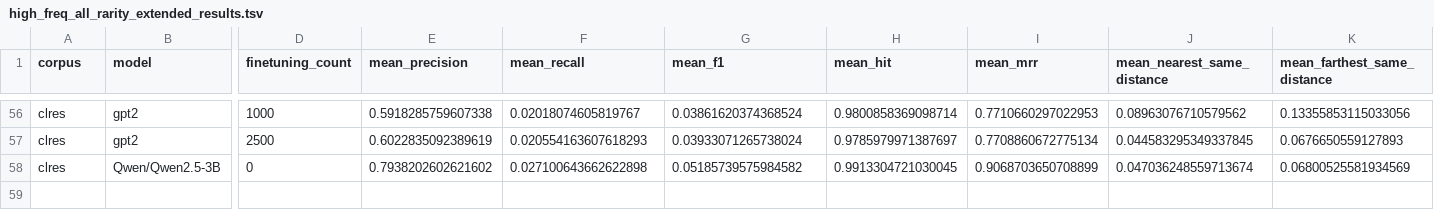
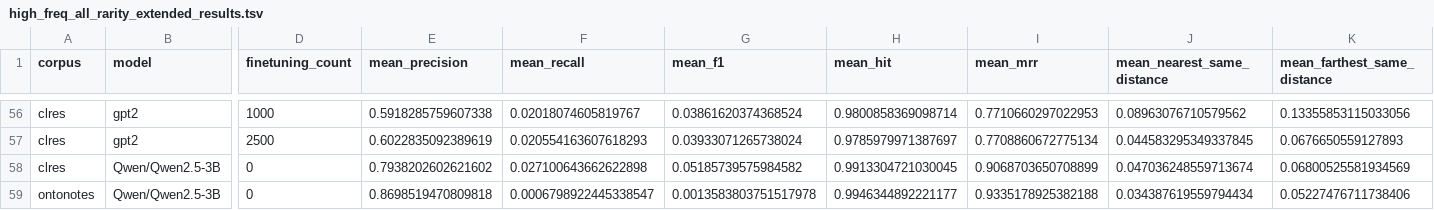
Before and after one commit to HamzaAzzouzi/bert-has-uncommon-sense, a TSV file: MVA/high_freq_all_rarity_extended_results.tsv, drawn as a sheet; only a part is shown, gaps mark what is left out; rows hold the shown columns only; the diff names each change by its address in the sheet, - before the commit and + after, or states it on an @@ line.

```diff
--- a/MVA/high_freq_all_rarity_extended_results.tsv
+++ b/MVA/high_freq_all_rarity_extended_results.tsv
+row 59: ontonotes | Qwen/Qwen2.5-3B | 0 | 0.8698519470809818 | 0.0006798922445338547 | 0.0013583803751517978 | 0.9946344892221177 | 0.9335178925382188 | 0.034387619559794434 | 0.05227476711738406
```
Also changed, not shown: MVA/high_freq_all_rarity_results.tsv, MVA/low_freq_all_rarity_extended_results.tsv, 3 other files.
